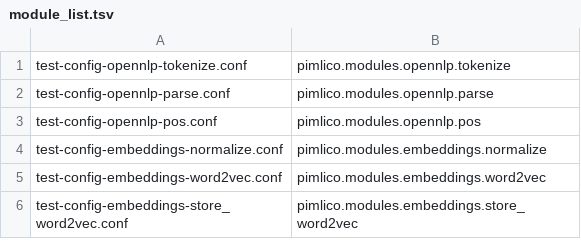
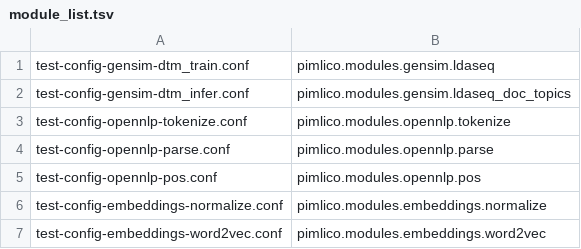
Before and after one commit to markgw/pimlico, a TSV file: docs/test_config/module_list.tsv, drawn as a sheet; only a part is shown; the shorter side is filled out with more unchanged rows; the diff names each change by its address in the sheet, - before the commit and + after, or states it on an @@ line.

```diff
--- a/docs/test_config/module_list.tsv
+++ b/docs/test_config/module_list.tsv
+row 1: test-config-gensim-dtm_train.conf | pimlico.modules.gensim.ldaseq
+row 2: test-config-gensim-dtm_infer.conf | pimlico.modules.gensim.ldaseq_doc_topics
```
Also changed, not shown: docs/example_config/module_list.tsv, 15 other files.
